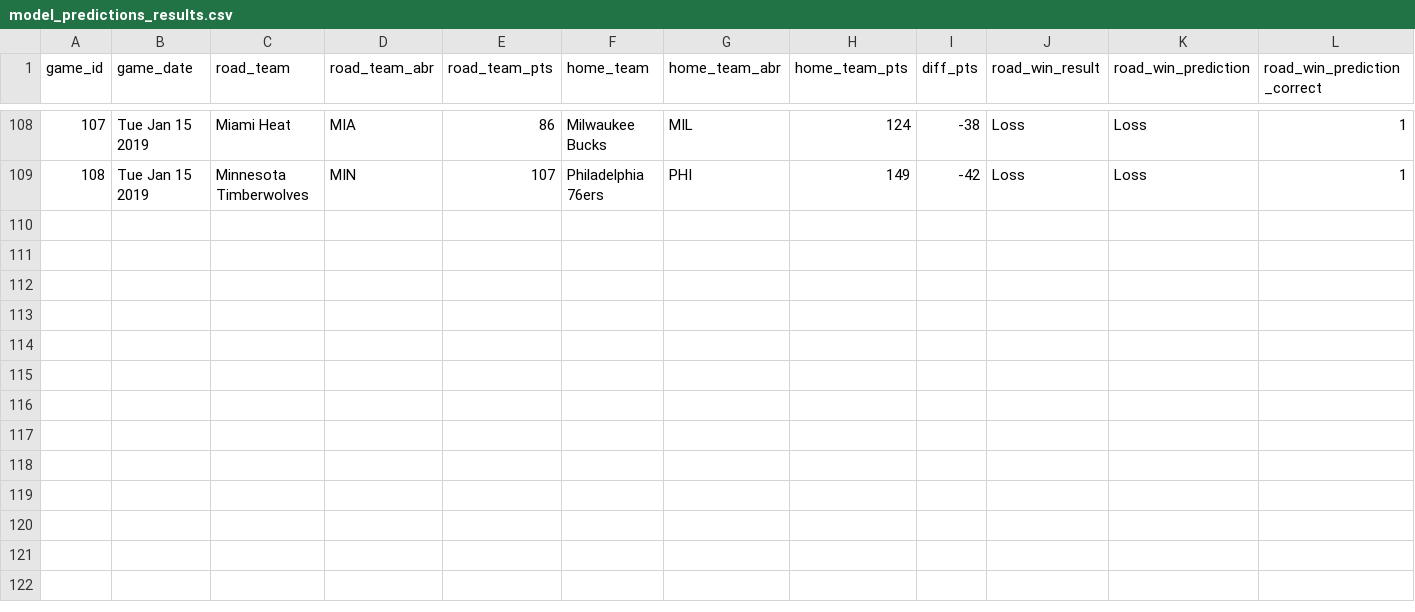
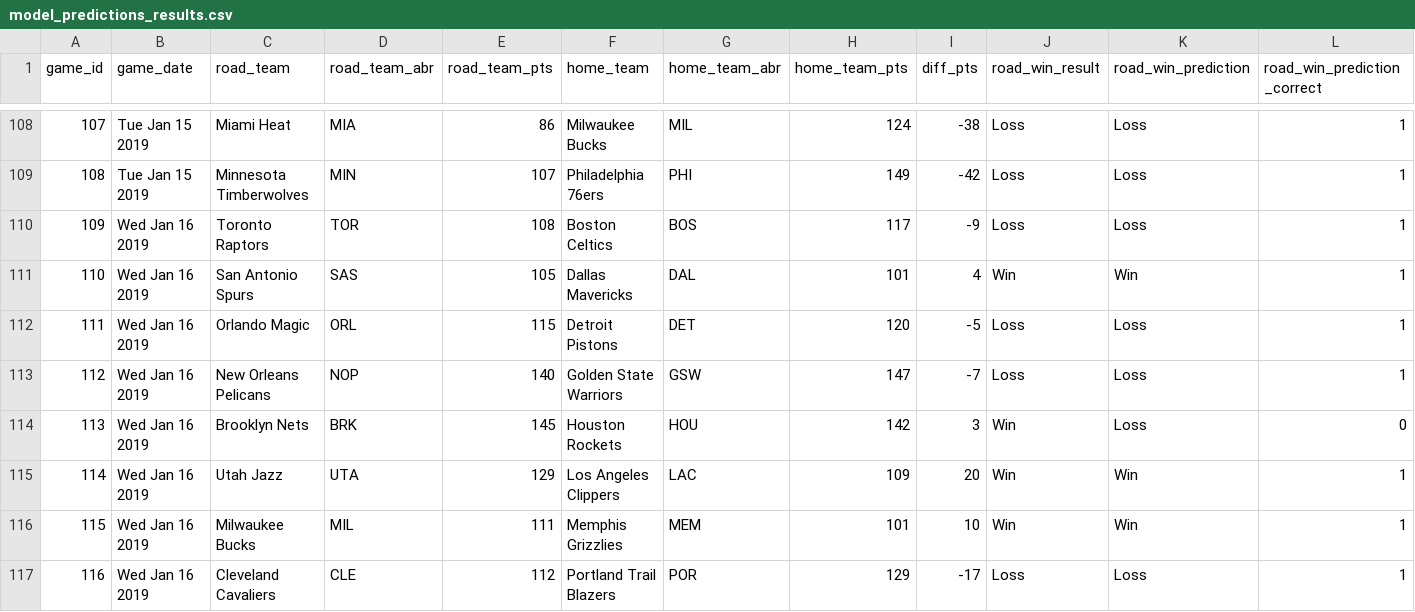
Before and after one commit to zsubhani/utexas_hw_python, a CSV file: model_predictions_results.csv, drawn as a sheet; only a part is shown, gaps mark what is left out.

Commit message:
updated results

```diff
--- a/model_predictions_results.csv
+++ b/model_predictions_results.csv
@@ -109 +109,9 @@
 108,Tue Jan 15 2019,Minnesota Timberwolves,MIN,107,Philadelphia 76ers,PHI,149,-42,Loss,Loss,1
+109,Wed Jan 16 2019,Toronto Raptors,TOR,108,Boston Celtics,BOS,117,-9,Loss,Loss,1
+110,Wed Jan 16 2019,San Antonio Spurs,SAS,105,Dallas Mavericks,DAL,101,4,Win,Win,1
+111,Wed Jan 16 2019,Orlando Magic,ORL,115,Detroit Pistons,DET,120,-5,Loss,Loss,1
+112,Wed Jan 16 2019,New Orleans Pelicans,NOP,140,Golden State Warriors,GSW,147,-7,Loss,Loss,1
+113,Wed Jan 16 2019,Brooklyn Nets,BRK,145,Houston Rockets,HOU,142,3,Win,Loss,0
+114,Wed Jan 16 2019,Utah Jazz,UTA,129,Los Angeles Clippers,LAC,109,20,Win,Win,1
+115,Wed Jan 16 2019,Milwaukee Bucks,MIL,111,Memphis Grizzlies,MEM,101,10,Win,Win,1
+116,Wed Jan 16 2019,Cleveland Cavaliers,CLE,112,Portland Trail Blazers,POR,129,-17,Loss,Loss,1
```
